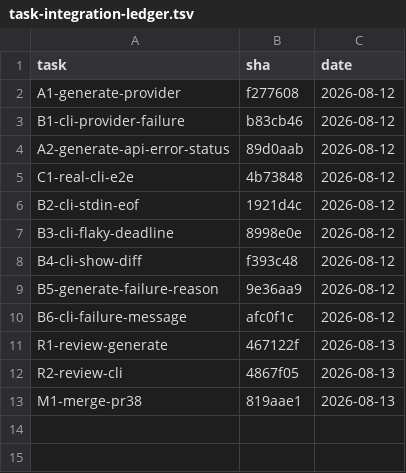
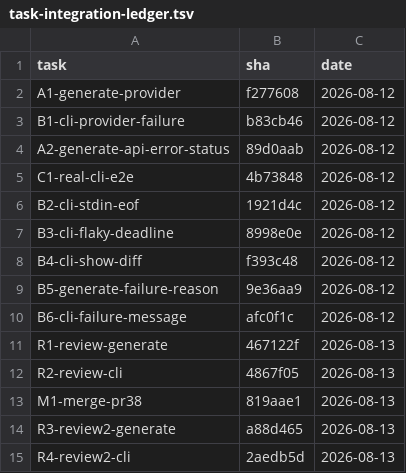
Before and after one commit to 2026-Engineering-Contest/MCPeak, a TSV file: docs/task-integration-ledger.tsv, drawn as a sheet.

```diff
--- a/docs/task-integration-ledger.tsv
+++ b/docs/task-integration-ledger.tsv
@@ -13 +13,3 @@ R2-review-cli	4867f05	2026-08-13
 M1-merge-pr38	819aae1	2026-08-13
+R3-review2-generate	a88d465	2026-08-13
+R4-review2-cli	2aedb5d	2026-08-13
```
